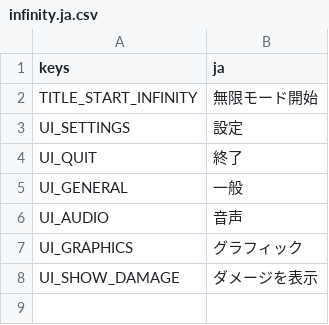
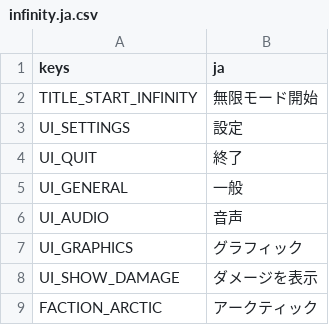
Before and after one commit to minami110/spellsurvivor, a CSV file: Common/Resources/Translation/infinity.ja.csv, drawn as a sheet.

Commit message:
Addedarctic

```diff
--- a/Common/Resources/Translation/infinity.ja.csv
+++ b/Common/Resources/Translation/infinity.ja.csv
@@ -8 +8,2 @@ UI_GRAPHICS,"グラフィック"
 UI_SHOW_DAMAGE,"ダメージを表示"
+FACTION_ARCTIC,"アークティック"
```
Also changed, not shown: 1 other file.
